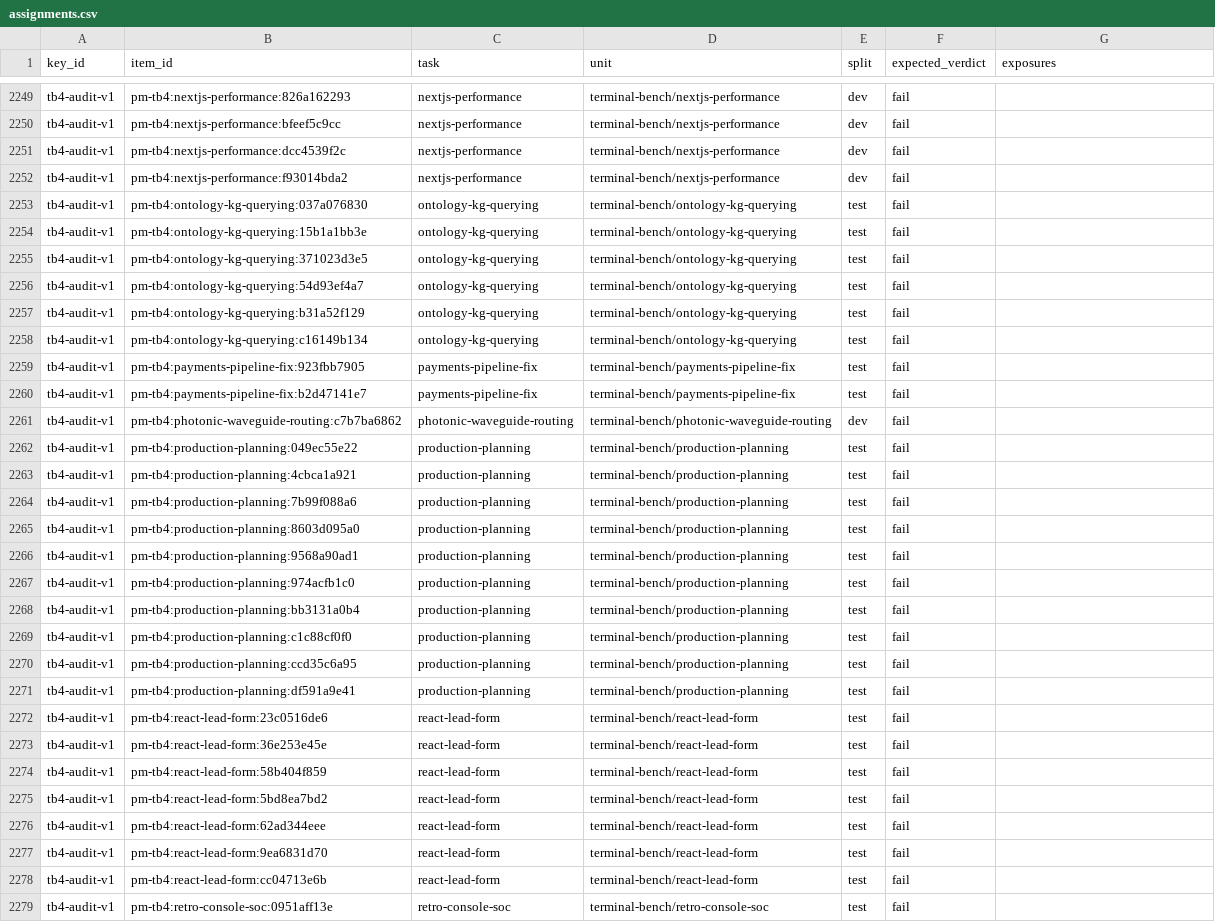
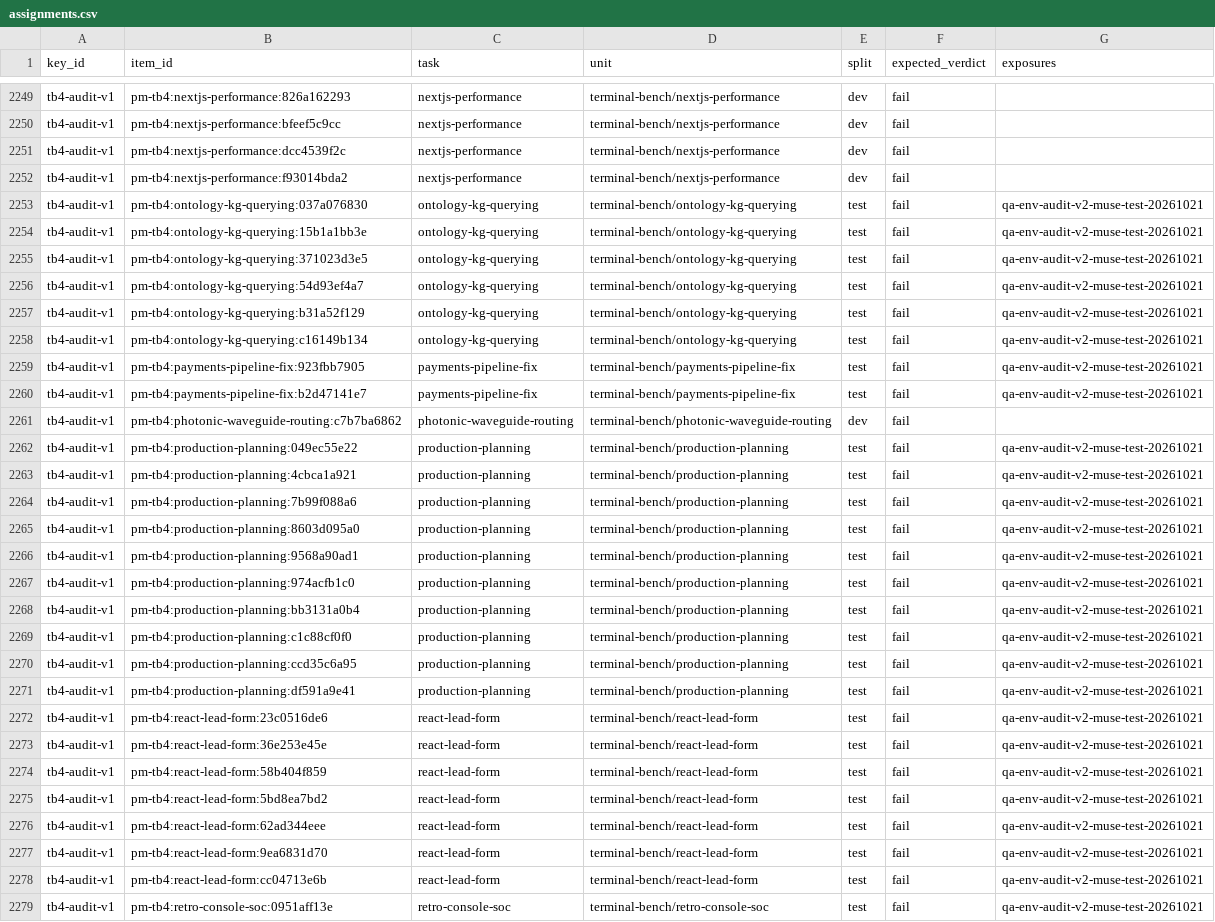
Before and after one commit to PeterMakhnatch/eval-lab, a CSV file: research/answer-keys/splits/assignments.csv, drawn as a sheet; only a part is shown, gaps mark what is left out; the diff covers the shown part only; the diff names each change by its address in the sheet, - before the commit and + after, or states it on an @@ line.

Commit message:
Log Muse v2 + Qwen json-v4 TEST exposures; multi-version frontier scorer; campaign load_module sys.modules fix

```diff
--- a/research/answer-keys/splits/assignments.csv
+++ b/research/answer-keys/splits/assignments.csv
-G2253:G2260 (exposures): (empty)
+G2253:G2260 (exposures): qa-env-audit-v2-muse-test-20261021
-G2262:G2279 (exposures): (empty)
+G2262:G2279 (exposures): qa-env-audit-v2-muse-test-20261021
```
Also changed, not shown: 110 edited cells elsewhere in this file, 7 other files.
